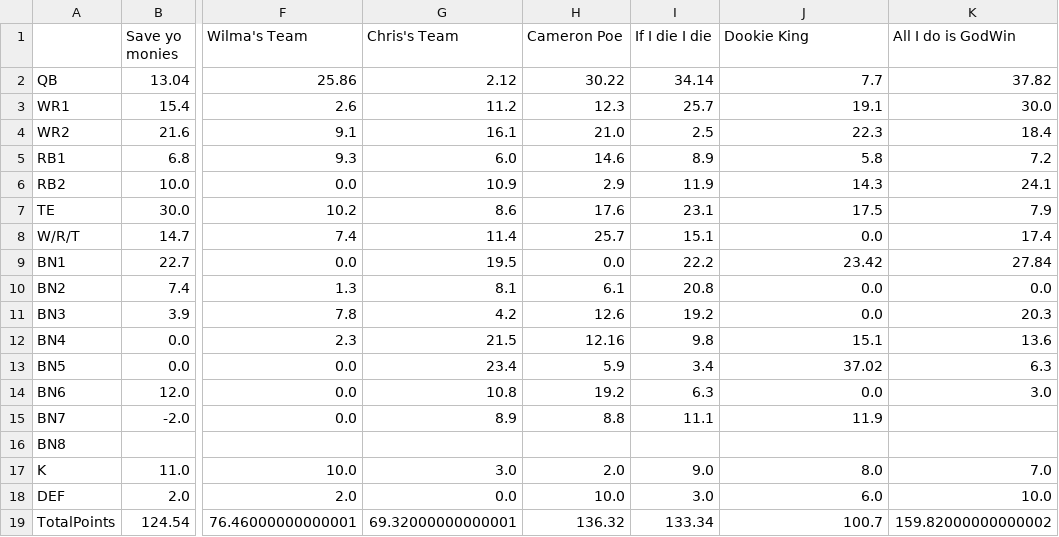
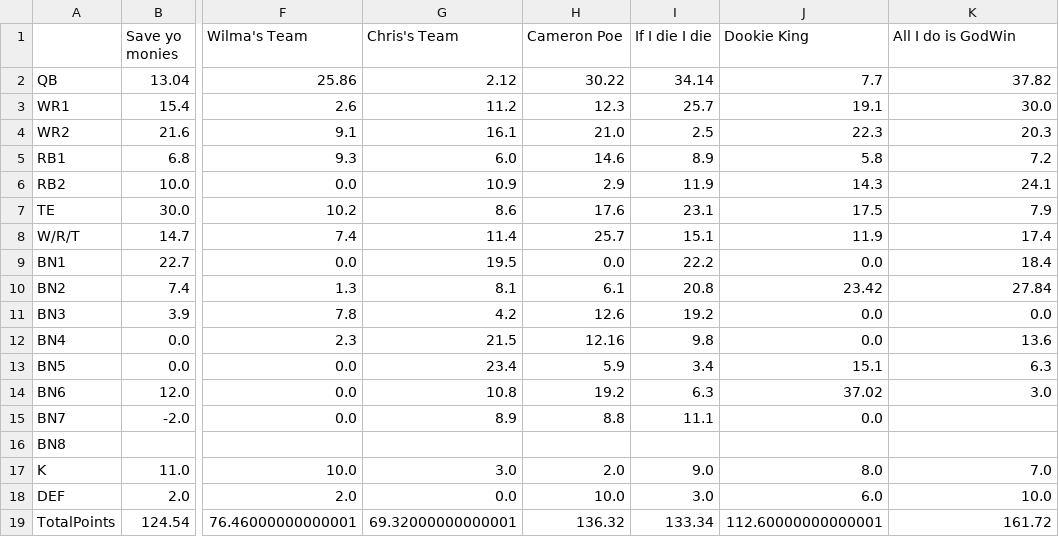
Before and after one commit to MBJR1986/Yahoo_API_Group2, a CSV file: Data Analysis/weekly_scores/wk_15_scores.csv, drawn as a sheet; only a part is shown, gaps mark what is left out; the diff names each change by its address in the sheet, - before the commit and + after, or states it on an @@ line.

```diff
--- a/Data Analysis/weekly_scores/wk_15_scores.csv
+++ b/Data Analysis/weekly_scores/wk_15_scores.csv
-K4 (All I do is GodWin): 18.4
+K4 (All I do is GodWin): 20.3
-J8 (Dookie King): 0.0
+J8 (Dookie King): 11.9
-J9 (Dookie King): 23.42
+J9 (Dookie King): 0.0
-K9 (All I do is GodWin): 27.84
+K9 (All I do is GodWin): 18.4
-J10 (Dookie King): 0.0
+J10 (Dookie King): 23.42
-K10 (All I do is GodWin): 0.0
+K10 (All I do is GodWin): 27.84
-K11 (All I do is GodWin): 20.3
+K11 (All I do is GodWin): 0.0
-J12 (Dookie King): 15.1
+J12 (Dookie King): 0.0
-J13 (Dookie King): 37.02
+J13 (Dookie King): 15.1
-J14 (Dookie King): 0.0
+J14 (Dookie King): 37.02
-J15 (Dookie King): 11.9
+J15 (Dookie King): 0.0
-J19 (Dookie King): 100.7
+J19 (Dookie King): 112.60000000000001
-K19 (All I do is GodWin): 159.82000000000002
+K19 (All I do is GodWin): 161.72
```
Also changed, not shown: Data Analysis/weekly_rosters/wk_15_roster.csv, Data Analysis/weekly_scores/wk_16_scores.csv, 1 other file.
